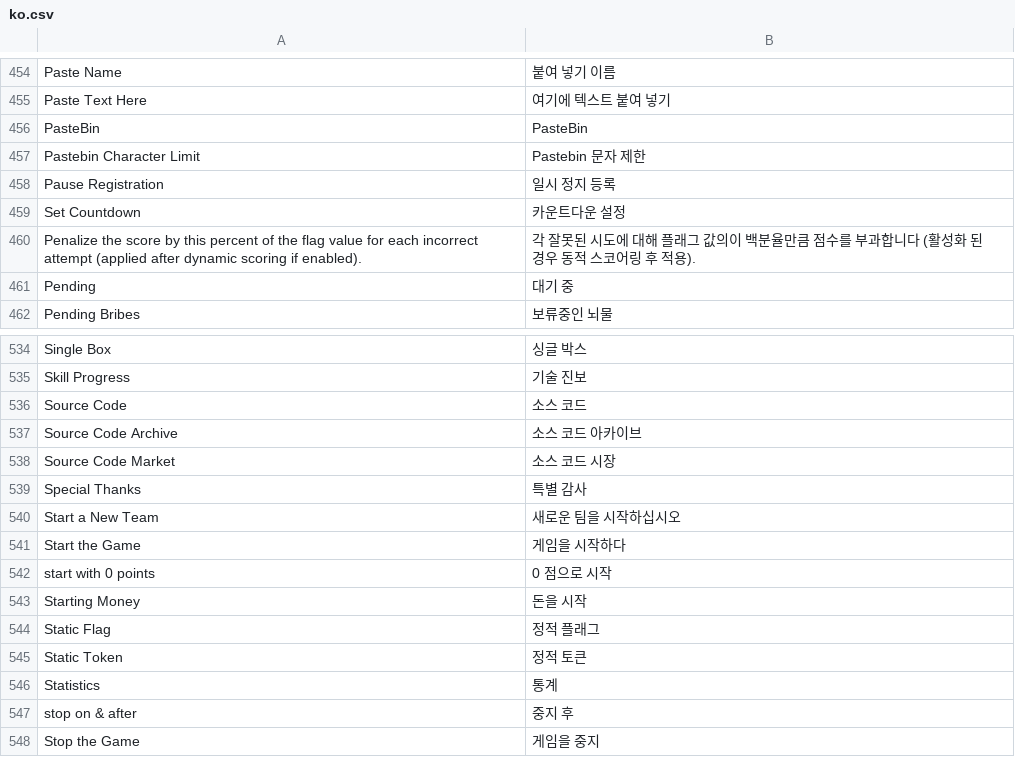
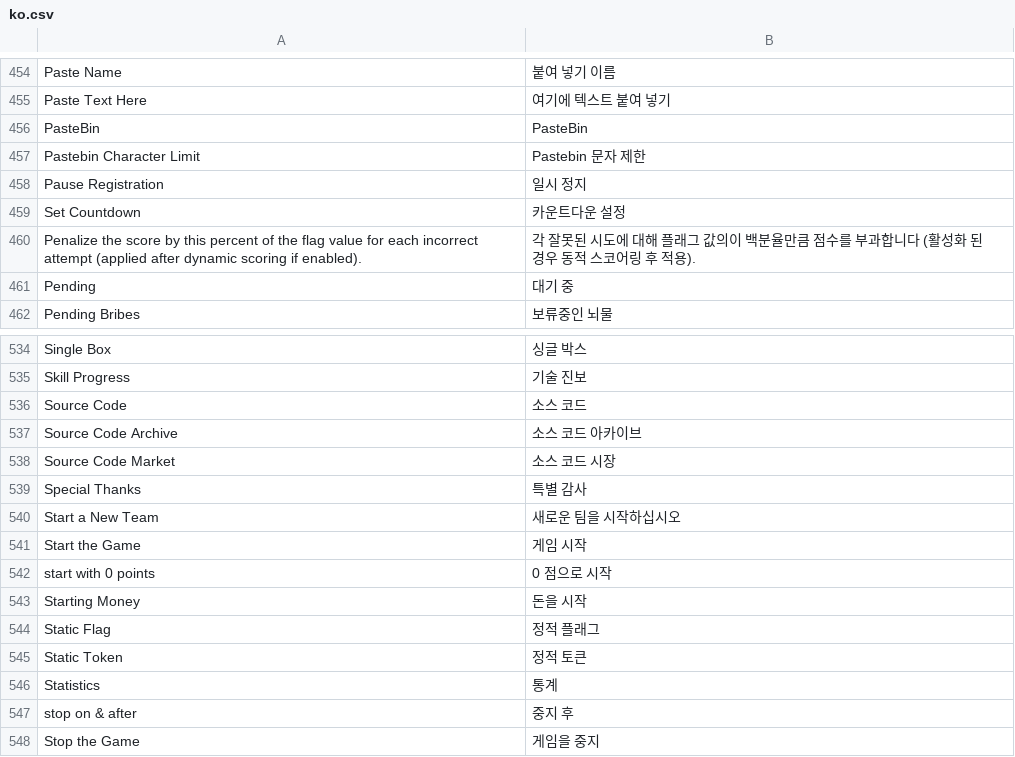
Before and after one commit to moloch--/RootTheBox, a CSV file: locale/ko.csv, drawn as a sheet; only a part is shown, gaps mark what is left out.

Commit message:
Korean Language Update

```diff
--- a/locale/ko.csv
+++ b/locale/ko.csv
@@ -457,3 +457,3 @@ PasteBin,PasteBin
 Pastebin Character Limit,Pastebin 문자 제한
-Pause Registration,일시 정지 등록
+Pause Registration,일시 정지
 Set Countdown,카운트다운 설정
@@ -540,3 +540,3 @@ Special Thanks,특별 감사
 Start a New Team,새로운 팀을 시작하십시오
-Start the Game,게임을 시작하다
+Start the Game,게임 시작
 start with 0 points,0 점으로 시작
```
